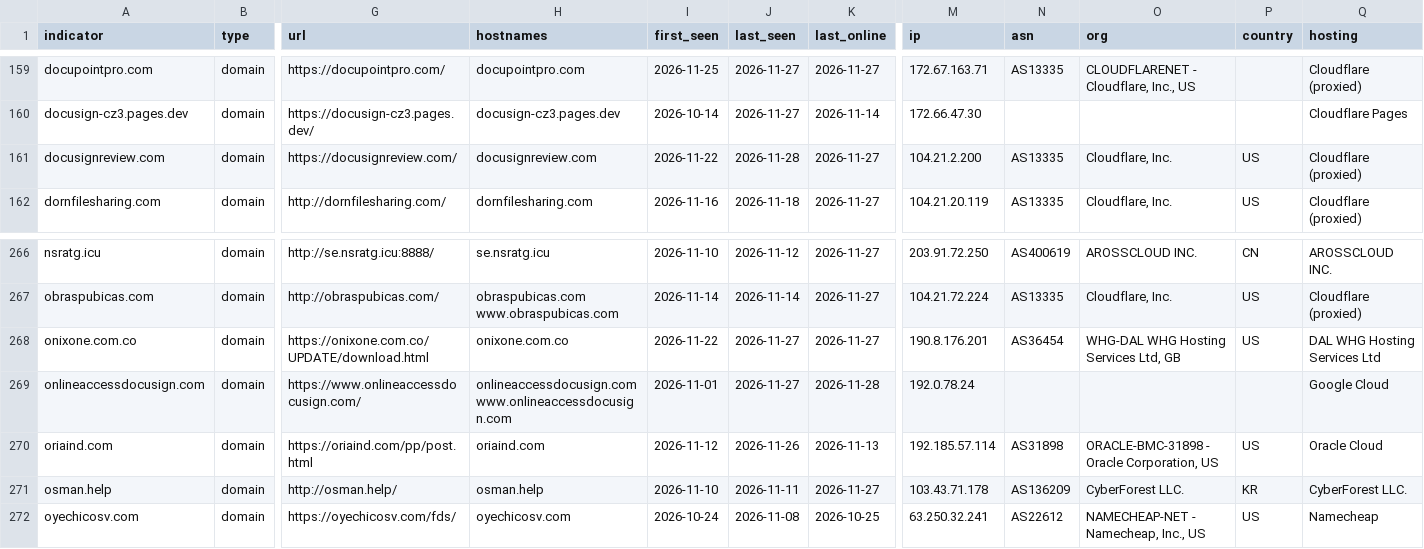
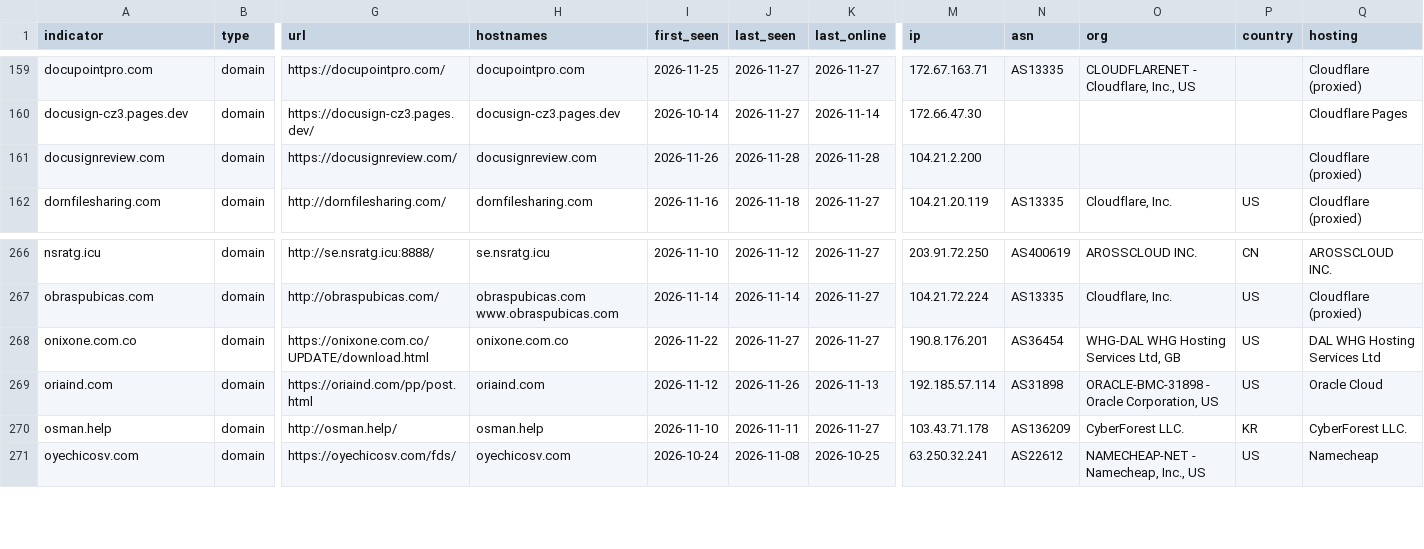
Before and after one commit to newtonpaul-hunting/Phish_Sight_IOCs, a CSV file: malware/indicators.csv, drawn as a sheet; only a part is shown, gaps mark what is left out; rows hold the shown columns only; the diff names each change by its address in the sheet, - before the commit and + after, or states it on an @@ line.

Commit message:
Update IOCs (12,781 indicators, 302 payloads)

```diff
--- a/malware/indicators.csv
+++ b/malware/indicators.csv
-I161 (first_seen): 2026-11-22
+I161 (first_seen): 2026-11-26
-K161 (last_online): 2026-11-27
+K161 (last_online): 2026-11-28
-N161 (asn): AS13335
+N161 (asn): (empty)
-O161 (org): Cloudflare, Inc.
+O161 (org): (empty)
-P161 (country): US
+P161 (country): (empty)
-row 269: onlineaccessdocusign.com | domain | https://www.onlineaccessdocusign.com/ | onlineaccessdocusign.com www.onlineaccessdocusign.com | 2026-11-01 | 2026-11-27 | 2026-11-28 | 192.0.78.24 |  |  |  | Google Cloud
```
Also changed, not shown: credential-phishing/indicators.csv, payloads/payloads.csv, 10 other files.
